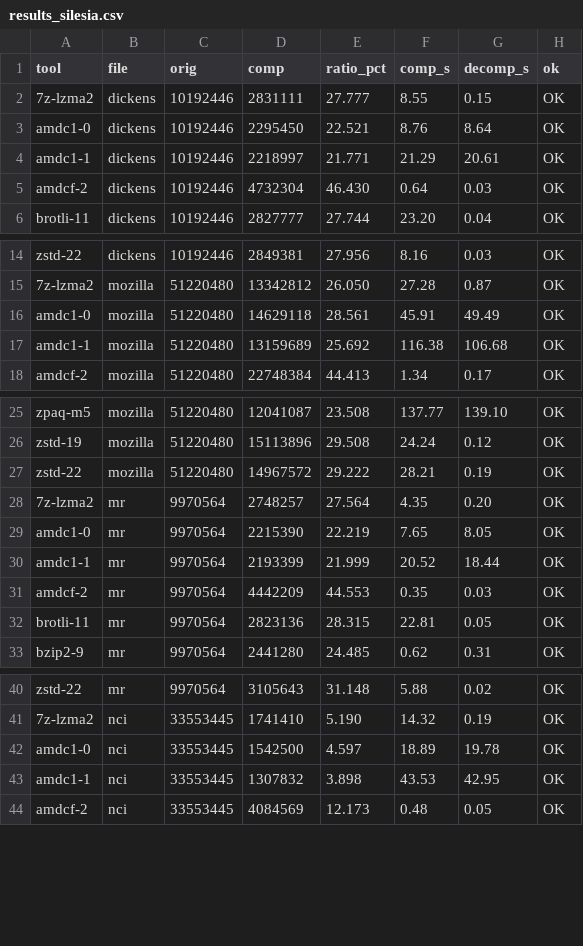
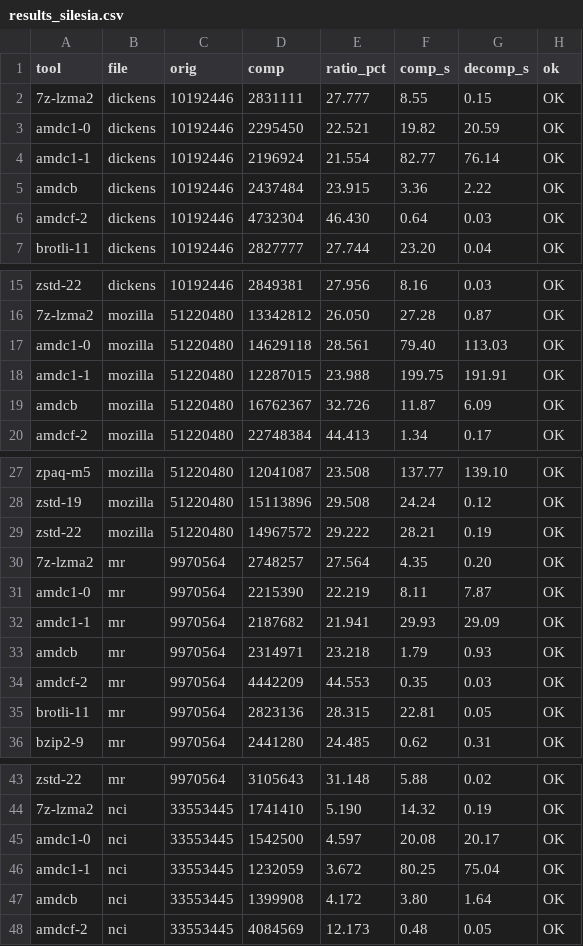
Before and after one commit to MrGrimJoe/AMDC, a CSV file: bench/results_silesia.csv, drawn as a sheet; only a part is shown, gaps mark what is left out; the diff covers the shown part only.

Commit message:
AMDC-1 v1.4 (format v4): bit-history engine, Python reference port, AMDC-B experimental BWT tier
AMDC-1 (format v4; v1-v3 archives are rejected)
- engine: 229-state bit histories with adaptive state maps on 12 of 15 models; word-trigram, column-above and
  skip contexts (plus stride-mode analogues); fourth mixer selected by which orders were seen; position-aware
  state maps; mixer learning-rate schedule. Lite profile unchanged.
- reference/amdc1 ported to v4 and byte-identical to C++ (8 data types x 3 configs in tests/crosscheck.sh)
- spec v1.4 (replaces v1.3), README, bench/results_silesia.csv with full-corpus results, ablate.sh lane names
- bench_real.py: level sweeps and amdcb entry

AMDC-B (experimental)
- src/bwt.*: SA-IS suffix sorting, BWT, four-chain inverse; src/bwtcodec.*: rank model, container, parallel blocks
- src/amdcb_main.cpp CLI; Makefile targets (build, test, sanitize, windows); tests/test_bwt.cpp (3365 checks, ASan/UBSan clean)
- docs/AMDC-B_BWT_Tier.md: design, what was tried, where the bits go; no independent reference implementation

```diff
--- a/bench/results_silesia.csv
+++ b/bench/results_silesia.csv
@@ -2,4 +2,5 @@ tool,file,orig,comp,ratio_pct,comp_s,decomp_s,ok
 7z-lzma2,dickens,10192446,2831111,27.777,8.55,0.15,OK
-amdc1-0,dickens,10192446,2295450,22.521,8.76,8.64,OK
-amdc1-1,dickens,10192446,2218997,21.771,21.29,20.61,OK
+amdc1-0,dickens,10192446,2295450,22.521,19.82,20.59,OK
+amdc1-1,dickens,10192446,2196924,21.554,82.77,76.14,OK
+amdcb,dickens,10192446,2437484,23.915,3.36,2.22,OK
 amdcf-2,dickens,10192446,4732304,46.430,0.64,0.03,OK
@@ -15,4 +16,5 @@ zstd-22,dickens,10192446,2849381,27.956,8.16,0.03,OK
 7z-lzma2,mozilla,51220480,13342812,26.050,27.28,0.87,OK
-amdc1-0,mozilla,51220480,14629118,28.561,45.91,49.49,OK
-amdc1-1,mozilla,51220480,13159689,25.692,116.38,106.68,OK
+amdc1-0,mozilla,51220480,14629118,28.561,79.40,113.03,OK
+amdc1-1,mozilla,51220480,12287015,23.988,199.75,191.91,OK
+amdcb,mozilla,51220480,16762367,32.726,11.87,6.09,OK
 amdcf-2,mozilla,51220480,22748384,44.413,1.34,0.17,OK
@@ -28,4 +30,5 @@ zstd-22,mozilla,51220480,14967572,29.222,28.21,0.19,OK
 7z-lzma2,mr,9970564,2748257,27.564,4.35,0.20,OK
-amdc1-0,mr,9970564,2215390,22.219,7.65,8.05,OK
-amdc1-1,mr,9970564,2193399,21.999,20.52,18.44,OK
+amdc1-0,mr,9970564,2215390,22.219,8.11,7.87,OK
+amdc1-1,mr,9970564,2187682,21.941,29.93,29.09,OK
+amdcb,mr,9970564,2314971,23.218,1.79,0.93,OK
 amdcf-2,mr,9970564,4442209,44.553,0.35,0.03,OK
@@ -41,4 +44,5 @@ zstd-22,mr,9970564,3105643,31.148,5.88,0.02,OK
 7z-lzma2,nci,33553445,1741410,5.190,14.32,0.19,OK
-amdc1-0,nci,33553445,1542500,4.597,18.89,19.78,OK
-amdc1-1,nci,33553445,1307832,3.898,43.53,42.95,OK
+amdc1-0,nci,33553445,1542500,4.597,20.08,20.17,OK
+amdc1-1,nci,33553445,1232059,3.672,80.25,75.04,OK
+amdcb,nci,33553445,1399908,4.172,3.80,1.64,OK
 amdcf-2,nci,33553445,4084569,12.173,0.48,0.05,OK
```
Also changed, not shown: 8 added rows and 48 edited cells elsewhere in this file, 19 other files.
